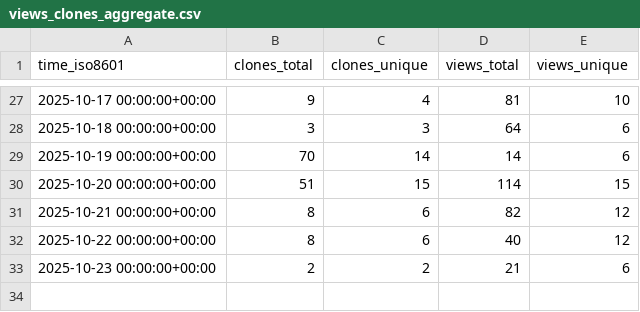
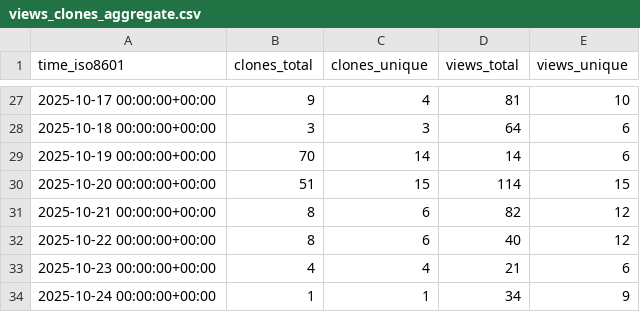
Before and after one commit to csrc-sdsu/mole, a CSV file: csrc-sdsu/mole/ghrs-data/views_clones_aggregate.csv, drawn as a sheet; only a part is shown, gaps mark what is left out.

```diff
--- a/csrc-sdsu/mole/ghrs-data/views_clones_aggregate.csv
+++ b/csrc-sdsu/mole/ghrs-data/views_clones_aggregate.csv
@@ -32,2 +32,3 @@ time_iso8601,clones_total,clones_unique,views_total,views_unique
 2025-10-22 00:00:00+00:00,8,6,40,12
-2025-10-23 00:00:00+00:00,2,2,21,6
+2025-10-23 00:00:00+00:00,4,4,21,6
+2025-10-24 00:00:00+00:00,1,1,34,9
```
Also changed, not shown: 1 other file.
